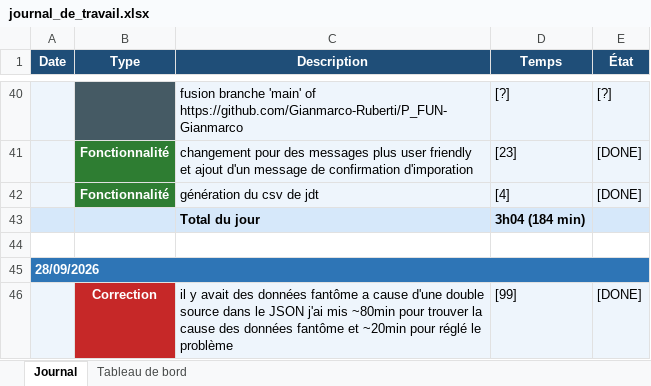
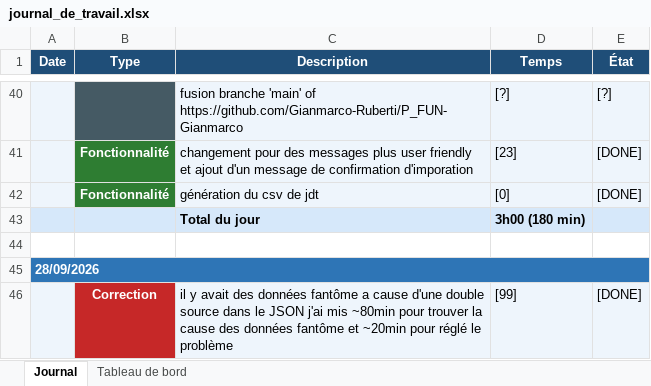
Before and after one commit to Gianmarco-Ruberti/P_FUN-Gianmarco, an Excel workbook: DOC/journal_de_travail.xlsx, sheet Journal, drawn as a sheet; only a part is shown, gaps mark what is left out; values as stored, in another font and other column widths than the file's, no borders; the diff names each change by its address in the sheet, - before the commit and + after, or states it on an @@ line.

```diff
--- a/DOC/journal_de_travail.xlsx (sheet Journal)
+++ b/DOC/journal_de_travail.xlsx (sheet Journal)
-D42 (Temps): [4]
+D42 (Temps): [0]
-D43 (Temps): 3h04 (184 min)
+D43 (Temps): 3h00 (180 min)
```
Also changed, not shown: charts or pictures, 3 other files.
